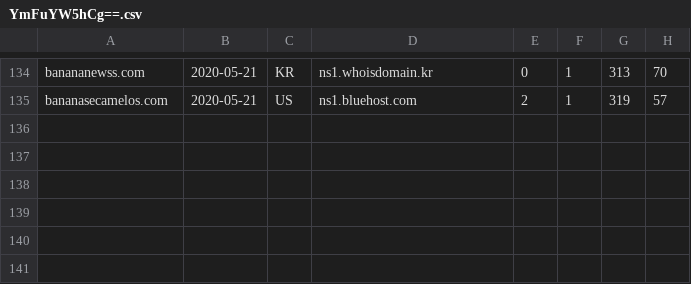
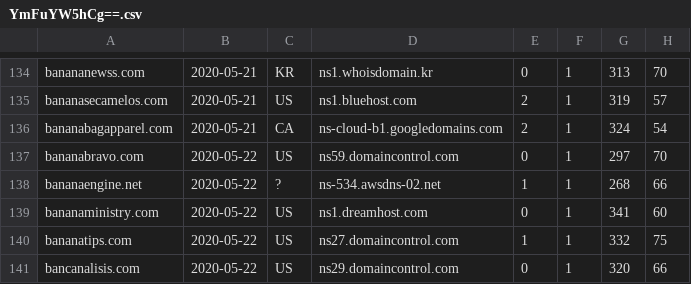
Before and after one commit to gmckerrell/hack-a-thon-2020, a CSV file: results/YmFuYW5hCg==.csv, drawn as a sheet; only a part is shown, gaps mark what is left out; the diff names each change by its address in the sheet, - before the commit and + after, or states it on an @@ line.

Commit message:
Analyzed DNS data

```diff
--- a/results/YmFuYW5hCg==.csv
+++ b/results/YmFuYW5hCg==.csv
+row 136: bananabagapparel.com | 2020-05-21 | CA | ns-cloud-b1.googledomains.com | 2 | 1 | 324 | 54
+row 137: bananabravo.com | 2020-05-22 | US | ns59.domaincontrol.com | 0 | 1 | 297 | 70
+row 138: bananaengine.net | 2020-05-22 | ? | ns-534.awsdns-02.net | 1 | 1 | 268 | 66
+row 139: bananaministry.com | 2020-05-22 | US | ns1.dreamhost.com | 0 | 1 | 341 | 60
+row 140: bananatips.com | 2020-05-22 | US | ns27.domaincontrol.com | 1 | 1 | 332 | 75
+row 141: bancanalisis.com | 2020-05-22 | US | ns29.domaincontrol.com | 0 | 1 | 320 | 66
```
Also changed, not shown: 4 other files.
